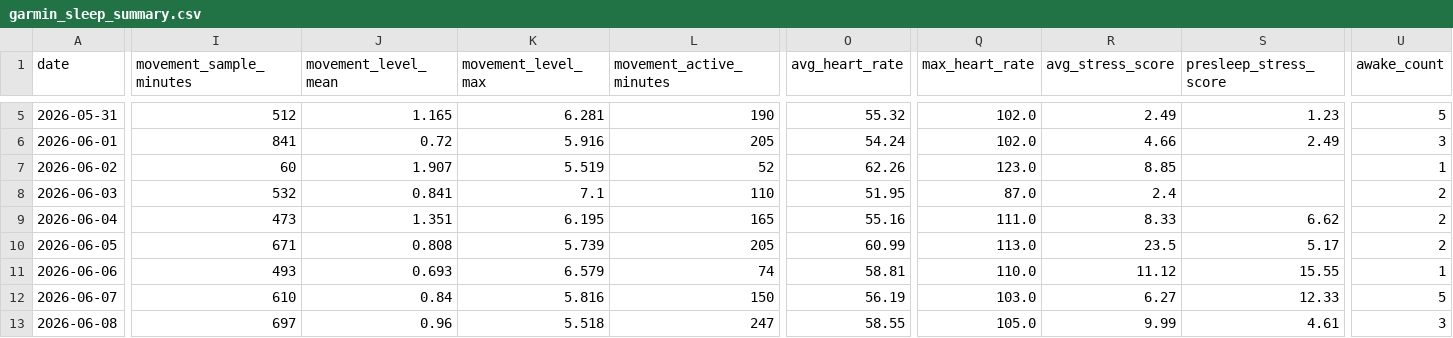
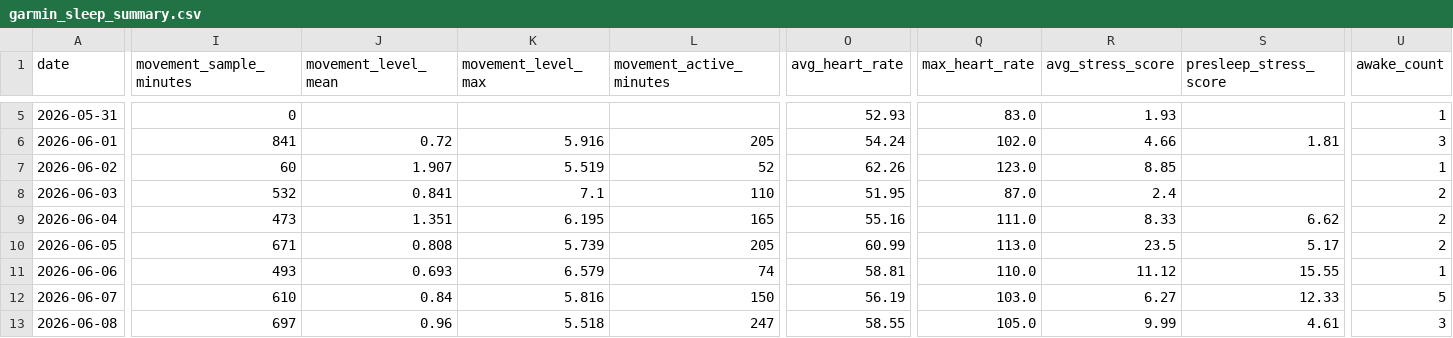
Before and after one commit to Nathan-0227/Sonnap-Project, a CSV file: garmin/data/garmin_sleep_summary.csv, drawn as a sheet; only a part is shown, gaps mark what is left out; the diff covers the shown part only; the diff names each change by its address in the sheet, - before the commit and + after, or states it on an @@ line.

```diff
--- a/garmin/data/garmin_sleep_summary.csv
+++ b/garmin/data/garmin_sleep_summary.csv
-I5 (movement_sample_minutes): 512
+I5 (movement_sample_minutes): 0
-J5 (movement_level_mean): 1.165
+J5 (movement_level_mean): (empty)
-K5 (movement_level_max): 6.281
+K5 (movement_level_max): (empty)
-L5 (movement_active_minutes): 190
+L5 (movement_active_minutes): (empty)
-O5 (avg_heart_rate): 55.32
+O5 (avg_heart_rate): 52.93
-Q5 (max_heart_rate): 102.0
+Q5 (max_heart_rate): 83.0
-R5 (avg_stress_score): 2.49
+R5 (avg_stress_score): 1.93
-S5 (presleep_stress_score): 1.23
+S5 (presleep_stress_score): (empty)
-U5 (awake_count): 5
+U5 (awake_count): 1
-S6 (presleep_stress_score): 2.49
+S6 (presleep_stress_score): 1.81
```
Also changed, not shown: 3 added rows and 46 edited cells elsewhere in this file, garmin/data/garmin_sleep_features.csv, garmin/data/garmin_sleep_quality.csv, 8 other files.
